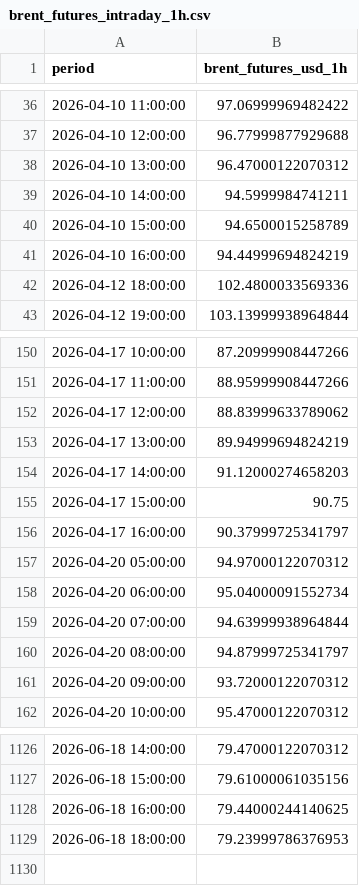
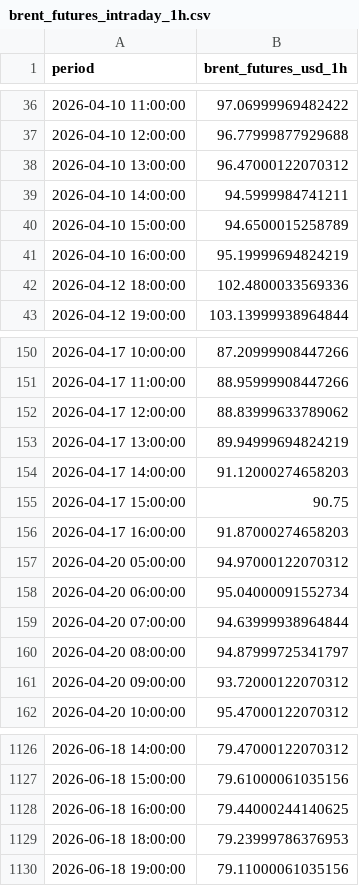
Before and after one commit to felixschrader/dieselpreisprognose, a CSV file: data/brent_futures_intraday_1h.csv, drawn as a sheet; only a part is shown, gaps mark what is left out.

```diff
--- a/data/brent_futures_intraday_1h.csv
+++ b/data/brent_futures_intraday_1h.csv
@@ -40,3 +40,3 @@ period,brent_futures_usd_1h
 2026-04-10 15:00:00,94.6500015258789
-2026-04-10 16:00:00,94.44999694824219
+2026-04-10 16:00:00,95.19999694824219
 2026-04-12 18:00:00,102.4800033569336
@@ -155,3 +155,3 @@ period,brent_futures_usd_1h
 2026-04-17 15:00:00,90.75
-2026-04-17 16:00:00,90.37999725341797
+2026-04-17 16:00:00,91.87000274658203
 2026-04-20 05:00:00,94.97000122070312
@@ -1129 +1129,2 @@ period,brent_futures_usd_1h
 2026-06-18 18:00:00,79.23999786376953
+2026-06-18 19:00:00,79.11000061035156
```
